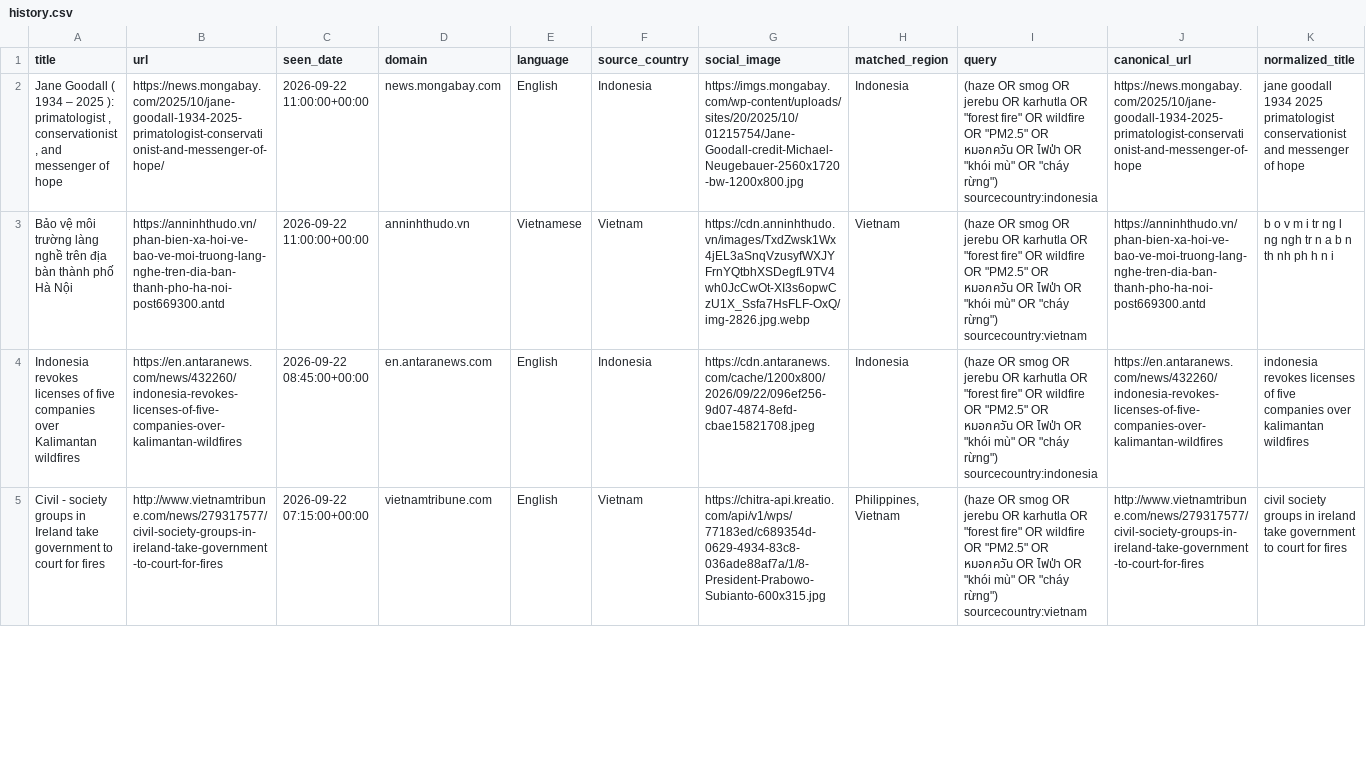
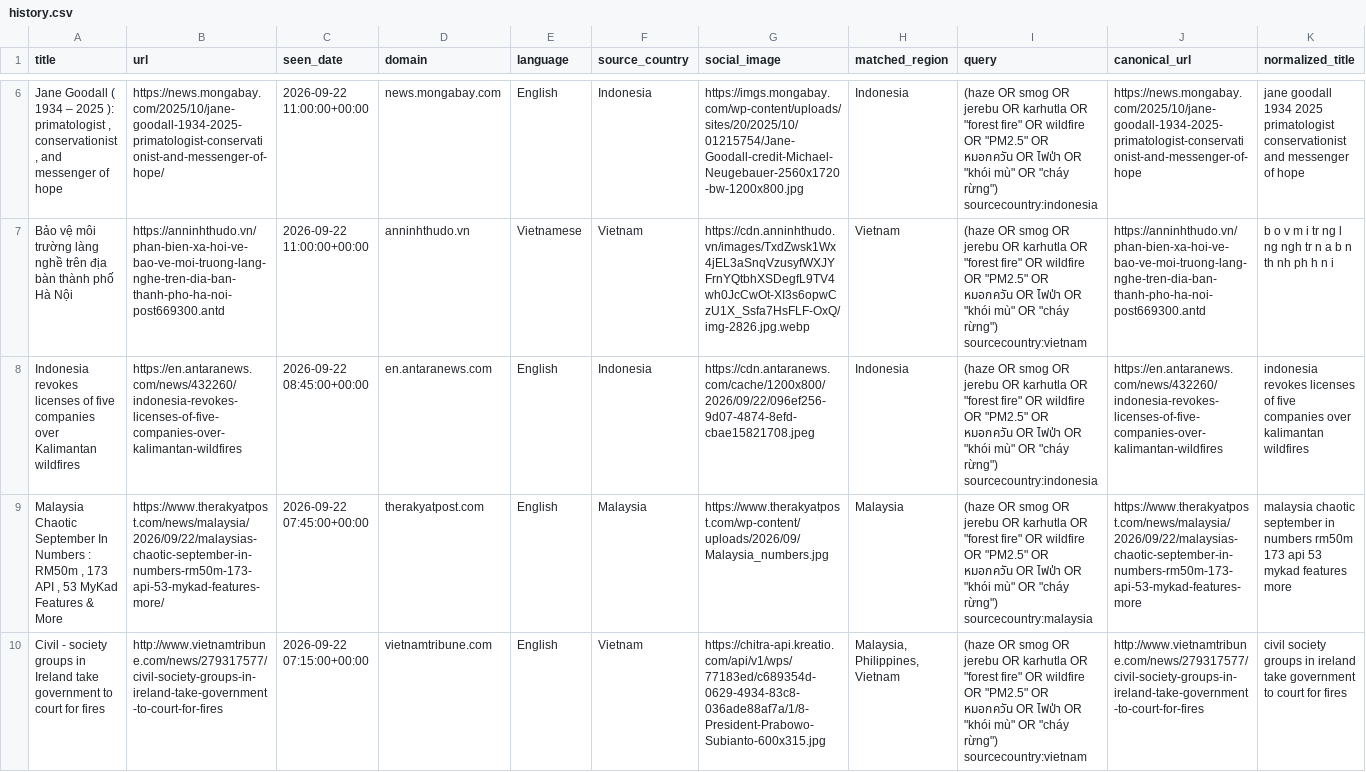
Before and after one commit to zgkn/fire_haze_news, a CSV file: docs/history.csv, drawn as a sheet; only a part is shown, gaps mark what is left out; addresses are those after the commit; the diff covers the shown part only; the diff names each change by its address in the sheet, - before the commit and + after, or states it on an @@ line.

```diff
--- a/docs/history.csv
+++ b/docs/history.csv
+row 9: Malaysia Chaotic September In Numbers : RM50m , 173 API , 53 MyKad Features & More | https://www.therakyatpost.com/news/malaysia/2026/09/22/malaysias-chaotic-september-in-numbers-rm50m-173-api-53-mykad-features-more/ | 2026-09-22 07:45:00+00:00 | therakyatpost.com | English | Malaysia | https://www.therakyatpost.com/wp-content/uploads/2026/09/Malaysia_numbers.jpg | Malaysia | (haze OR smog OR jerebu OR karhutla OR "forest fire" OR wildfire OR "PM2.5" OR หมอกควัน OR ไฟป่า OR "khói mù" OR "cháy rừng") sourcecountry:malaysia | https://www.therakyatpost.com/news/malaysia/2026/09/22/malaysias-chaotic-september-in-numbers-rm50m-173-api-53-mykad-features-more | malaysia chaotic september in numbers rm50m 173 api 53 mykad features more
-H10 (matched_region): Philippines, Vietnam
+H10 (matched_region): Malaysia, Philippines, Vietnam
```
Also changed, not shown: 5 added rows, 64 moved rows and 1 edited cell elsewhere in this file, 3 other files.
